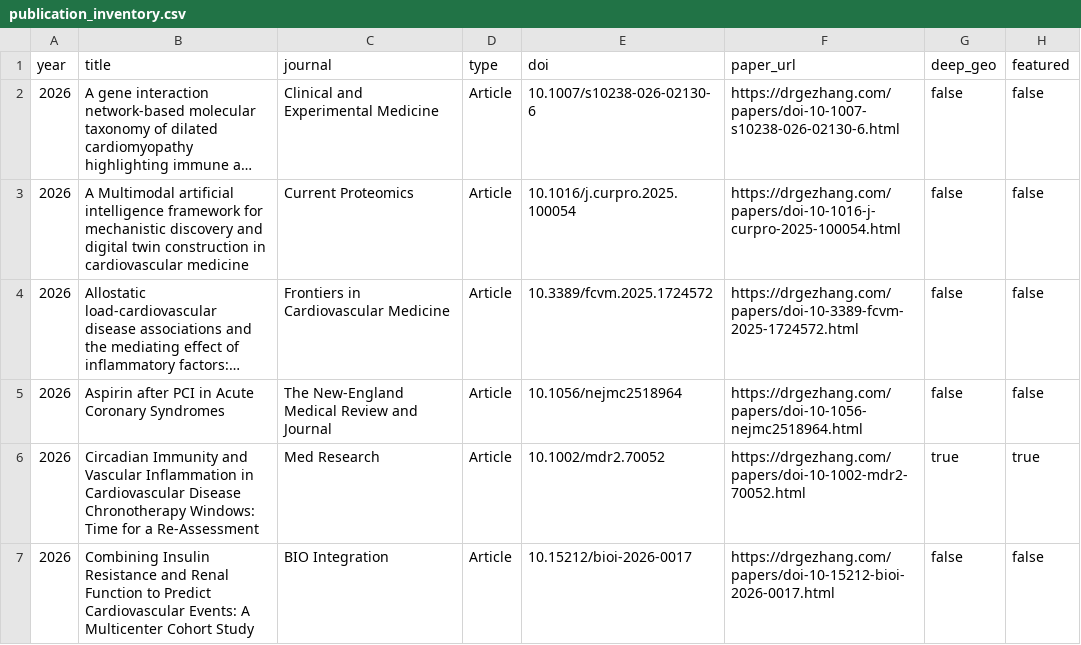
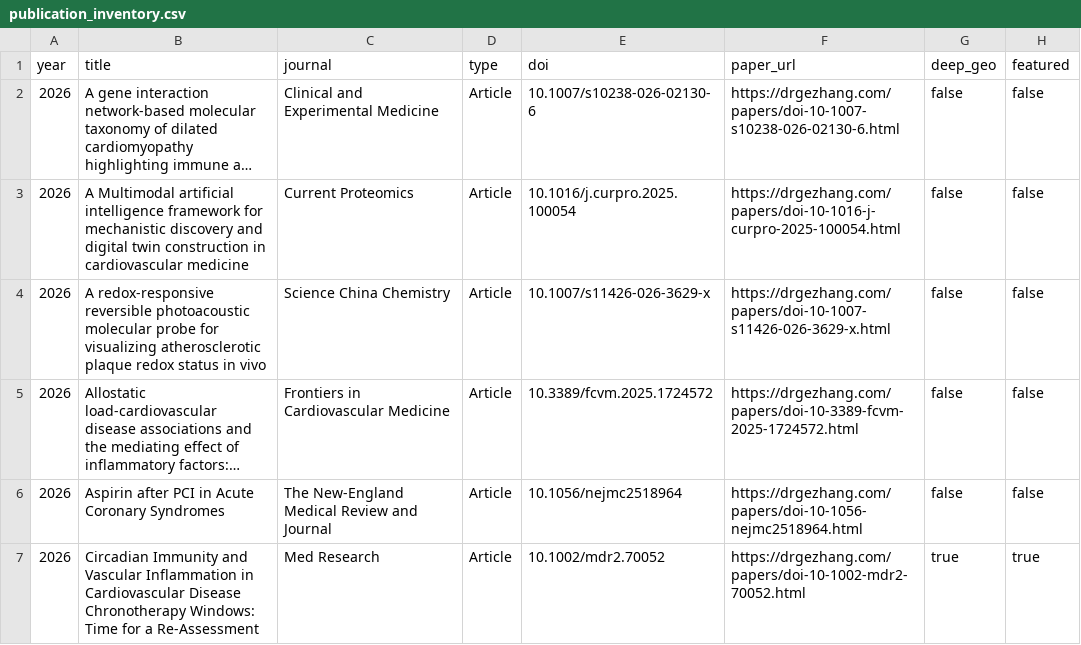
Before and after one commit to DrZoggg/Ge-Zhang.github.io, a CSV file: publication_inventory.csv, drawn as a sheet; only a part is shown; the shorter side is filled out with more unchanged rows; long unchanged cells end in …; the diff names each change by its address in the sheet, - before the commit and + after, or states it on an @@ line.

```diff
--- a/publication_inventory.csv
+++ b/publication_inventory.csv
+row 4: 2026 | A redox-responsive reversible photoacoustic molecular probe for visualizing atherosclerotic plaque redox status in vivo | Science China Chemistry | Article | 10.1007/s11426-026-3629-x | https://drgezhang.com/papers/doi-10-1007-s11426-026-3629-x.html | false | false
```
Also changed, not shown: 10 other files.
